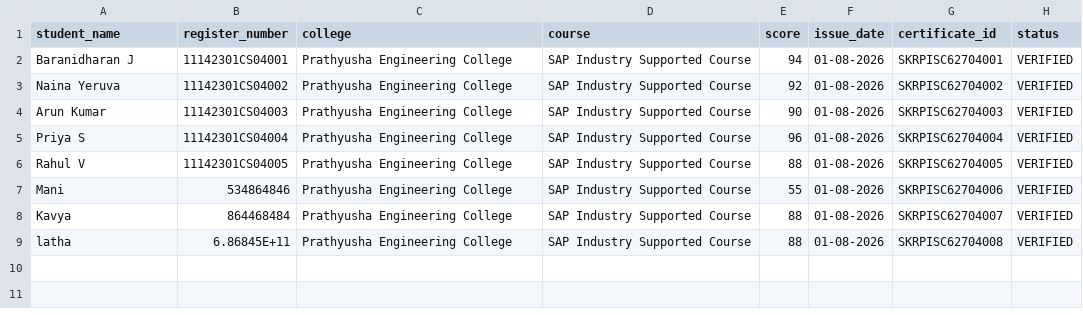
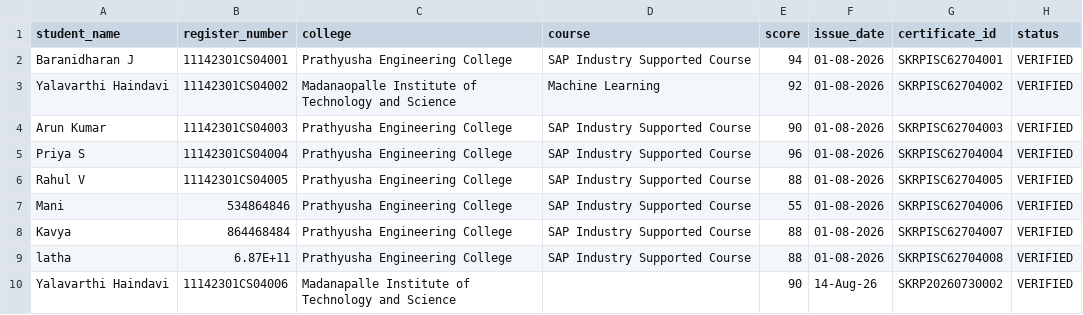
Before and after one commit to Mr-SoulHacker/Certificate-Registry, a CSV file: uploads/sample_certificates.csv, drawn as a sheet.

Commit message:
dbvdsjg

```diff
--- a/uploads/sample_certificates.csv
+++ b/uploads/sample_certificates.csv
@@ -2,3 +2,3 @@ student_name,register_number,college,course,score,issue_date,certificate_id,stat
 Baranidharan J,11142301CS04001,Prathyusha Engineering College,SAP Industry Supported Course,94,01-08-2026,SKRPISC62704001,VERIFIED
-Naina Yeruva,11142301CS04002,Prathyusha Engineering College,SAP Industry Supported Course,92,01-08-2026,SKRPISC62704002,VERIFIED
+Yalavarthi Haindavi,11142301CS04002,Madanaopalle Institute of Technology and Science,Machine Learning,92,01-08-2026,SKRPISC62704002,VERIFIED
 Arun Kumar,11142301CS04003,Prathyusha Engineering College,SAP Industry Supported Course,90,01-08-2026,SKRPISC62704003,VERIFIED
@@ -8,2 +8,3 @@ Mani,534864846,Prathyusha Engineering College,SAP Industry Supported Course,55,0
 Kavya,864468484,Prathyusha Engineering College,SAP Industry Supported Course,88,01-08-2026,SKRPISC62704007,VERIFIED
-latha,6.86845E+11,Prathyusha Engineering College,SAP Industry Supported Course,88,01-08-2026,SKRPISC62704008,VERIFIED
+latha,6.87E+11,Prathyusha Engineering College,SAP Industry Supported Course,88,01-08-2026,SKRPISC62704008,VERIFIED
+Yalavarthi Haindavi,11142301CS04006,Madanapalle Institute of Technology and Science,,90,14-Aug-26,SKRP20260730002,VERIFIED
```
